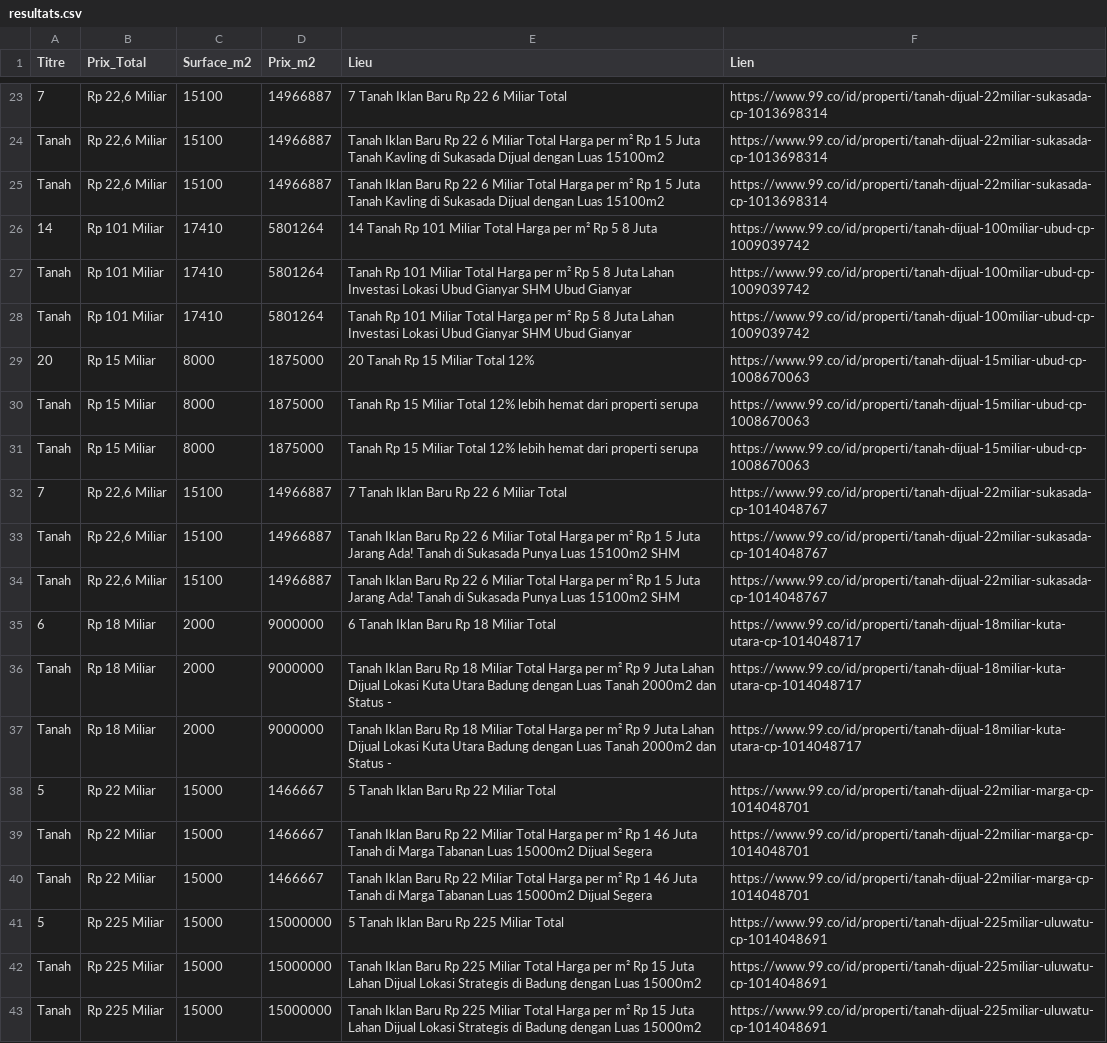
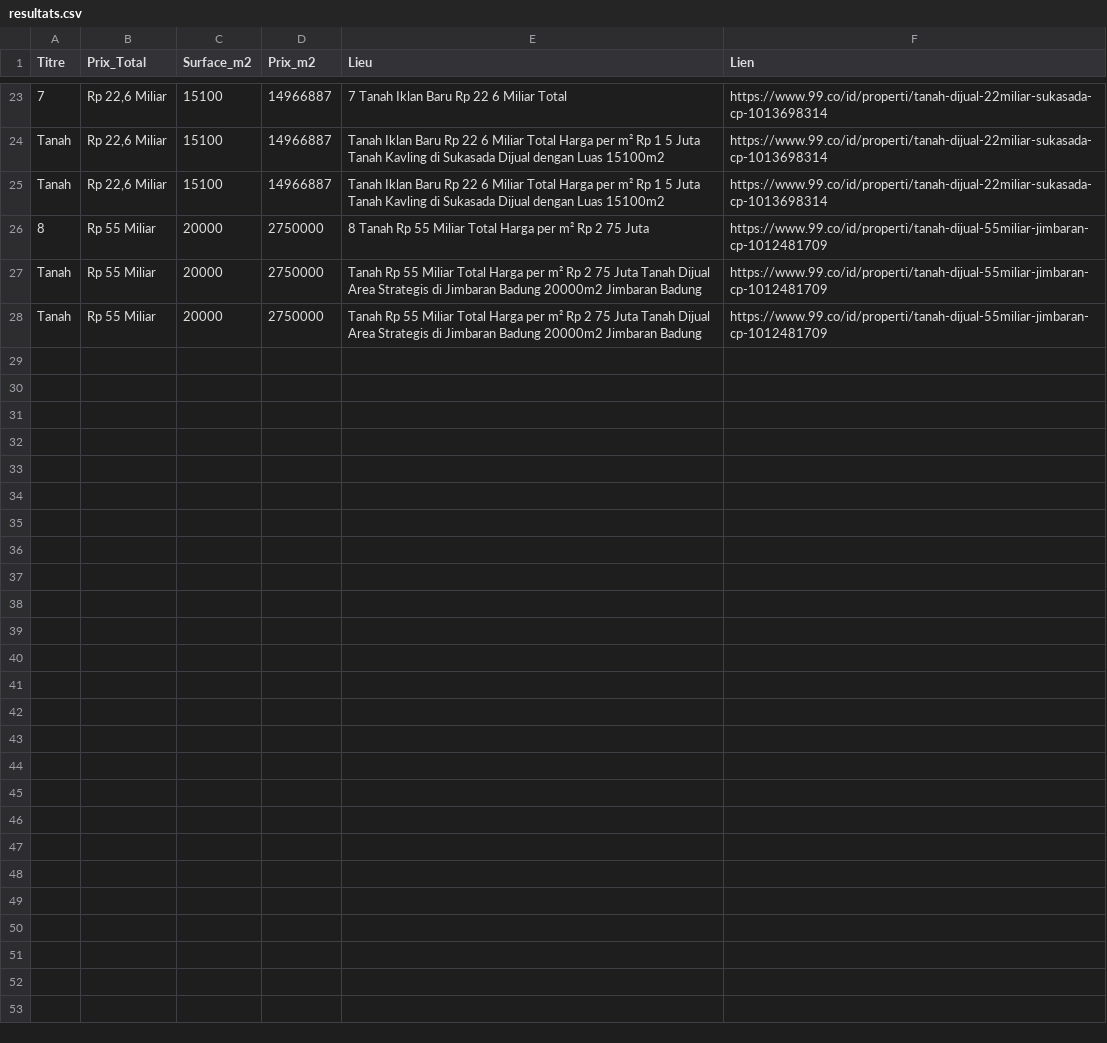
Before and after one commit to pedro432143219-prog/99co-scraper, a CSV file: resultats.csv, drawn as a sheet; only a part is shown, gaps mark what is left out.

```diff
--- a/resultats.csv
+++ b/resultats.csv
@@ -25,19 +25,4 @@ Tanah,"Rp 22,6 Miliar",15100,14966887,Tanah Iklan Baru Rp 22 6 Miliar Total Harg
 Tanah,"Rp 22,6 Miliar",15100,14966887,Tanah Iklan Baru Rp 22 6 Miliar Total Harga per m² Rp 1 5 Juta Tanah Kavling di Sukasada Dijual dengan Luas 15100m2,https://www.99.co/id/properti/tanah-dijual-22miliar-sukasada-cp-1013698314
-14,Rp 101 Miliar,17410,5801264,14  Tanah Rp 101 Miliar Total Harga per m² Rp 5 8 Juta,https://www.99.co/id/properti/tanah-dijual-100miliar-ubud-cp-1009039742
-Tanah,Rp 101 Miliar,17410,5801264,Tanah Rp 101 Miliar Total Harga per m² Rp 5 8 Juta Lahan Investasi Lokasi Ubud Gianyar SHM Ubud  Gianyar,https://www.99.co/id/properti/tanah-dijual-100miliar-ubud-cp-1009039742
-Tanah,Rp 101 Miliar,17410,5801264,Tanah Rp 101 Miliar Total Harga per m² Rp 5 8 Juta Lahan Investasi Lokasi Ubud Gianyar SHM Ubud  Gianyar,https://www.99.co/id/properti/tanah-dijual-100miliar-ubud-cp-1009039742
-20,Rp 15 Miliar,8000,1875000,20  Tanah Rp 15 Miliar Total 12%,https://www.99.co/id/properti/tanah-dijual-15miliar-ubud-cp-1008670063
-Tanah,Rp 15 Miliar,8000,1875000,Tanah Rp 15 Miliar Total 12% lebih hemat dari properti serupa,https://www.99.co/id/properti/tanah-dijual-15miliar-ubud-cp-1008670063
-Tanah,Rp 15 Miliar,8000,1875000,Tanah Rp 15 Miliar Total 12% lebih hemat dari properti serupa,https://www.99.co/id/properti/tanah-dijual-15miliar-ubud-cp-1008670063
-7,"Rp 22,6 Miliar",15100,14966887,7  Tanah Iklan Baru Rp 22 6 Miliar Total,https://www.99.co/id/properti/tanah-dijual-22miliar-sukasada-cp-1014048767
-Tanah,"Rp 22,6 Miliar",15100,14966887,Tanah Iklan Baru Rp 22 6 Miliar Total Harga per m² Rp 1 5 Juta Jarang Ada! Tanah di Sukasada Punya Luas 15100m2 SHM,https://www.99.co/id/properti/tanah-dijual-22miliar-sukasada-cp-1014048767
-Tanah,"Rp 22,6 Miliar",15100,14966887,Tanah Iklan Baru Rp 22 6 Miliar Total Harga per m² Rp 1 5 Juta Jarang Ada! Tanah di Sukasada Punya Luas 15100m2 SHM,https://www.99.co/id/properti/tanah-dijual-22miliar-sukasada-cp-1014048767
-6,Rp 18 Miliar,2000,9000000,6  Tanah Iklan Baru Rp 18 Miliar Total,https://www.99.co/id/properti/tanah-dijual-18miliar-kuta-utara-cp-1014048717
-Tanah,Rp 18 Miliar,2000,9000000,Tanah Iklan Baru Rp 18 Miliar Total Harga per m² Rp 9 Juta Lahan Dijual Lokasi Kuta Utara  Badung dengan Luas Tanah 2000m2 dan Status -,https://www.99.co/id/properti/tanah-dijual-18miliar-kuta-utara-cp-1014048717
-Tanah,Rp 18 Miliar,2000,9000000,Tanah Iklan Baru Rp 18 Miliar Total Harga per m² Rp 9 Juta Lahan Dijual Lokasi Kuta Utara  Badung dengan Luas Tanah 2000m2 dan Status -,https://www.99.co/id/properti/tanah-dijual-18miliar-kuta-utara-cp-1014048717
-5,Rp 22 Miliar,15000,1466667,5  Tanah Iklan Baru Rp 22 Miliar Total,https://www.99.co/id/properti/tanah-dijual-22miliar-marga-cp-1014048701
-Tanah,Rp 22 Miliar,15000,1466667,Tanah Iklan Baru Rp 22 Miliar Total Harga per m² Rp 1 46 Juta Tanah di Marga  Tabanan Luas 15000m2 Dijual Segera,https://www.99.co/id/properti/tanah-dijual-22miliar-marga-cp-1014048701
-Tanah,Rp 22 Miliar,15000,1466667,Tanah Iklan Baru Rp 22 Miliar Total Harga per m² Rp 1 46 Juta Tanah di Marga  Tabanan Luas 15000m2 Dijual Segera,https://www.99.co/id/properti/tanah-dijual-22miliar-marga-cp-1014048701
-5,Rp 225 Miliar,15000,15000000,5  Tanah Iklan Baru Rp 225 Miliar Total,https://www.99.co/id/properti/tanah-dijual-225miliar-uluwatu-cp-1014048691
-Tanah,Rp 225 Miliar,15000,15000000,Tanah Iklan Baru Rp 225 Miliar Total Harga per m² Rp 15 Juta Lahan Dijual Lokasi Strategis di Badung dengan Luas 15000m2,https://www.99.co/id/properti/tanah-dijual-225miliar-uluwatu-cp-1014048691
-Tanah,Rp 225 Miliar,15000,15000000,Tanah Iklan Baru Rp 225 Miliar Total Harga per m² Rp 15 Juta Lahan Dijual Lokasi Strategis di Badung dengan Luas 15000m2,https://www.99.co/id/properti/tanah-dijual-225miliar-uluwatu-cp-1014048691
+8,Rp 55 Miliar,20000,2750000,8  Tanah Rp 55 Miliar Total Harga per m² Rp 2 75 Juta,https://www.99.co/id/properti/tanah-dijual-55miliar-jimbaran-cp-1012481709
+Tanah,Rp 55 Miliar,20000,2750000,Tanah Rp 55 Miliar Total Harga per m² Rp 2 75 Juta Tanah Dijual Area Strategis di Jimbaran Badung 20000m2 Jimbaran  Badung,https://www.99.co/id/properti/tanah-dijual-55miliar-jimbaran-cp-1012481709
+Tanah,Rp 55 Miliar,20000,2750000,Tanah Rp 55 Miliar Total Harga per m² Rp 2 75 Juta Tanah Dijual Area Strategis di Jimbaran Badung 20000m2 Jimbaran  Badung,https://www.99.co/id/properti/tanah-dijual-55miliar-jimbaran-cp-1012481709
```
